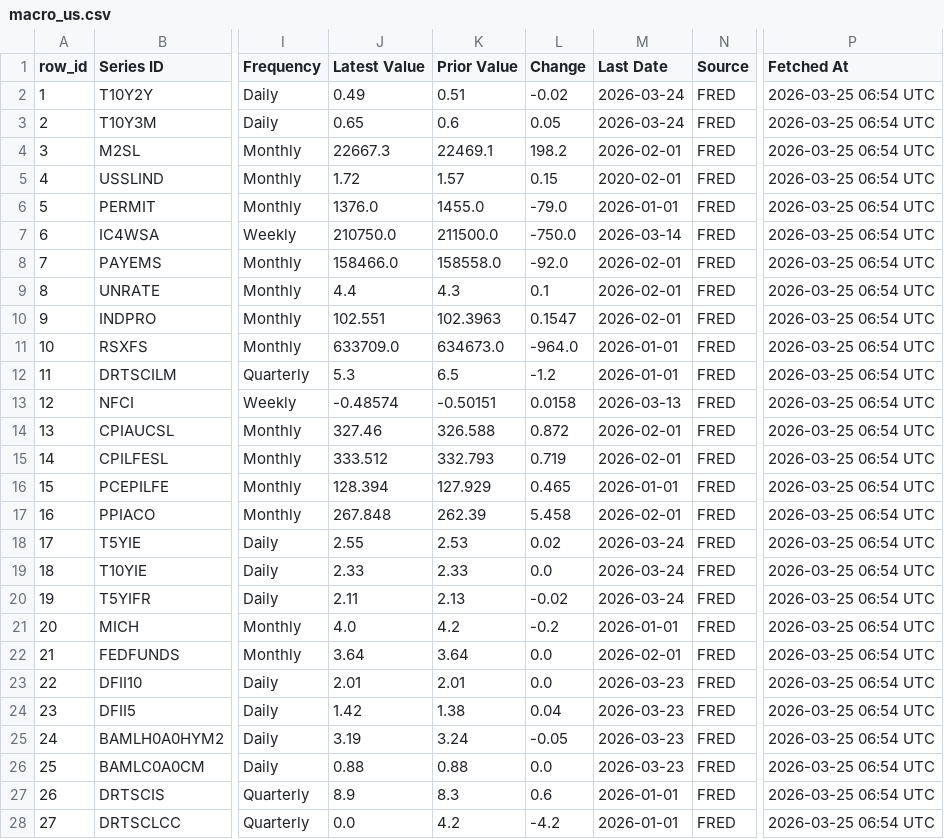
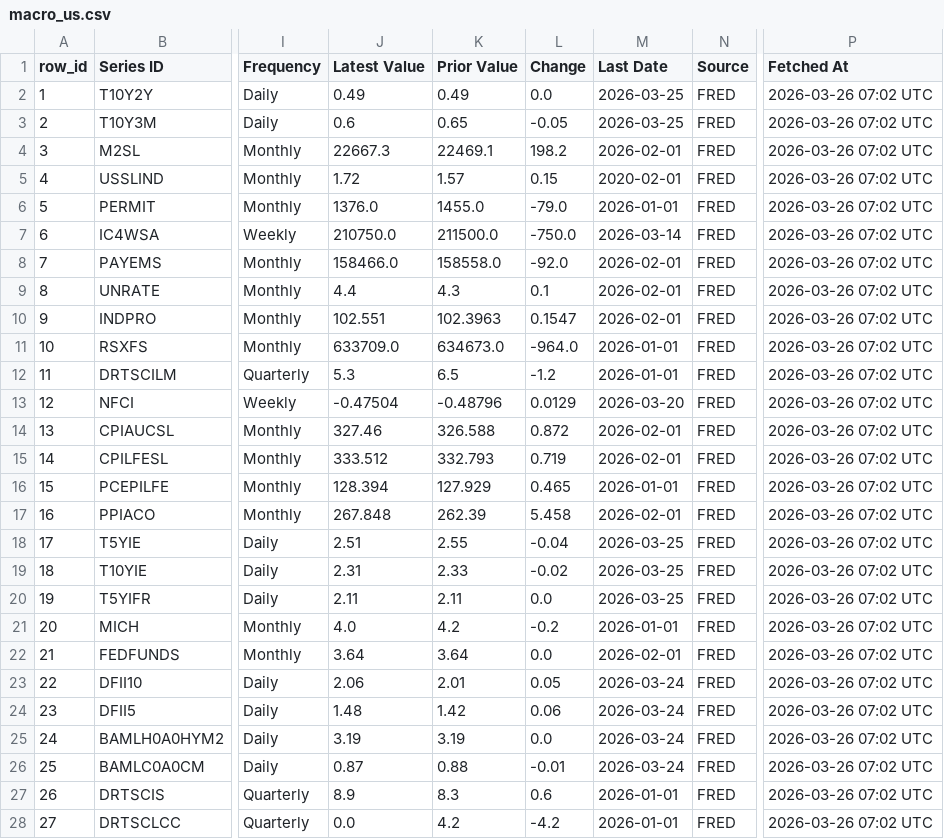
Before and after one commit to Kasim81/market_dash_auto, a CSV file: data/macro_us.csv, drawn as a sheet; only a part is shown, gaps mark what is left out; the diff covers the shown part only; the diff names each change by its address in the sheet, - before the commit and + after, or states it on an @@ line.

```diff
--- a/data/macro_us.csv
+++ b/data/macro_us.csv
-K2 (Prior Value): 0.51
+K2 (Prior Value): 0.49
-L2 (Change): -0.02
+L2 (Change): 0.0
-M2:M3 (Last Date): 2026-03-24
+M2:M3 (Last Date): 2026-03-25
-P2:P28 (Fetched At): 2026-03-25 06:54 UTC
+P2:P28 (Fetched At): 2026-03-26 07:02 UTC
-J3 (Latest Value): 0.65
+J3 (Latest Value): 0.6
-K3 (Prior Value): 0.6
+K3 (Prior Value): 0.65
-L3 (Change): 0.05
+L3 (Change): -0.05
-J13 (Latest Value): -0.48574
+J13 (Latest Value): -0.47504
-K13 (Prior Value): -0.50151
+K13 (Prior Value): -0.48796
-L13 (Change): 0.0158
+L13 (Change): 0.0129
-M13 (Last Date): 2026-03-13
+M13 (Last Date): 2026-03-20
-J18 (Latest Value): 2.55
+J18 (Latest Value): 2.51
-K18 (Prior Value): 2.53
+K18 (Prior Value): 2.55
-L18 (Change): 0.02
+L18 (Change): -0.04
-M18:M20 (Last Date): 2026-03-24
+M18:M20 (Last Date): 2026-03-25
-J19 (Latest Value): 2.33
+J19 (Latest Value): 2.31
-L19 (Change): 0.0
+L19 (Change): -0.02
-K20 (Prior Value): 2.13
+K20 (Prior Value): 2.11
-L20 (Change): -0.02
+L20 (Change): 0.0
-J23 (Latest Value): 2.01
+J23 (Latest Value): 2.06
-L23 (Change): 0.0
+L23 (Change): 0.05
-M23:M26 (Last Date): 2026-03-23
+M23:M26 (Last Date): 2026-03-24
-J24 (Latest Value): 1.42
+J24 (Latest Value): 1.48
-K24 (Prior Value): 1.38
+K24 (Prior Value): 1.42
-L24 (Change): 0.04
+L24 (Change): 0.06
-K25 (Prior Value): 3.24
+K25 (Prior Value): 3.19
-L25 (Change): -0.05
+L25 (Change): 0.0
-J26 (Latest Value): 0.88
+J26 (Latest Value): 0.87
-L26 (Change): 0.0
+L26 (Change): -0.01
```
Also changed, not shown: 11 edited cells elsewhere in this file, data/macro_intl_hist.csv, data/macro_us_hist.csv, 3 other files.
